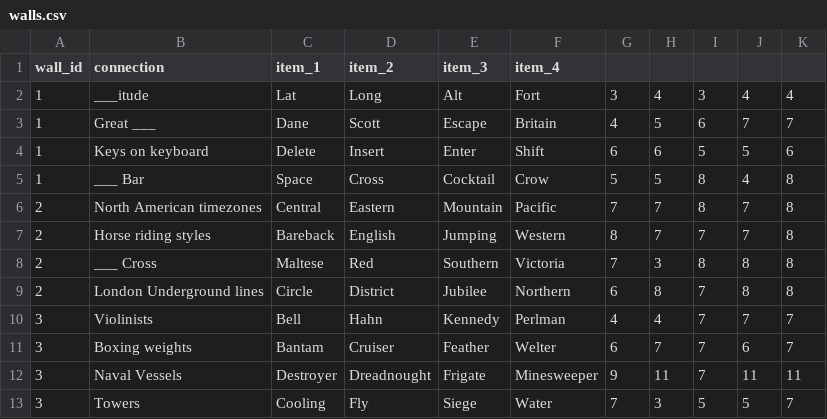
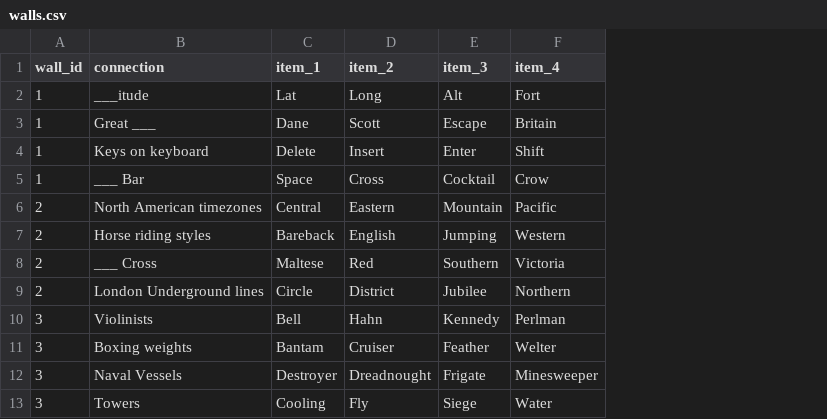
Before and after one commit to stuartjwright/only-connect, a CSV file: backend/data/walls.csv, drawn as a sheet; only a part is shown; the diff names each change by its address in the sheet, - before the commit and + after, or states it on an @@ line.

```diff
--- a/backend/data/walls.csv
+++ b/backend/data/walls.csv
-column G, rows 2-13: 3 | 4 | 6 | 5 | 7 | 8 | 7 | 6 | 4 | 6 | 9 | 7
-column H, rows 2-13: 4 | 5 | 6 | 5 | 7 | 7 | 3 | 8 | 4 | 7 | 11 | 3
-column I, rows 2-13: 3 | 6 | 5 | 8 | 8 | 7 | 8 | 7 | 7 | 7 | 7 | 5
-column J, rows 2-13: 4 | 7 | 5 | 4 | 7 | 7 | 8 | 8 | 7 | 6 | 11 | 5
-column K, rows 2-13: 4 | 7 | 6 | 8 | 8 | 8 | 8 | 8 | 7 | 7 | 11 | 7
```
Also changed, not shown: 21 other files.
